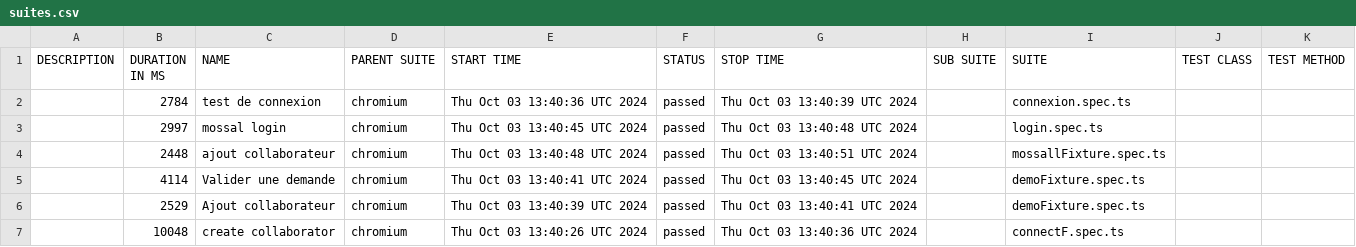
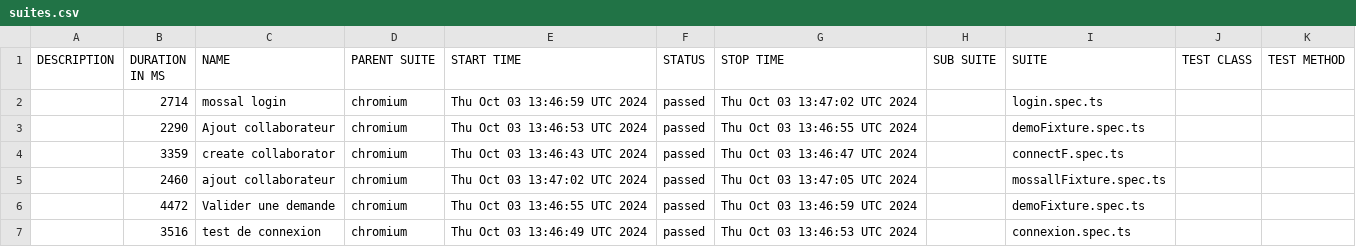
Before and after one commit to Mriama/Mossal, a CSV file: data/suites.csv, drawn as a sheet.

```diff
--- a/data/suites.csv
+++ b/data/suites.csv
@@ -1,7 +1,7 @@
 "DESCRIPTION","DURATION IN MS","NAME","PARENT SUITE","START TIME","STATUS","STOP TIME","SUB SUITE","SUITE","TEST CLASS","TEST METHOD"
-"","2784","test de connexion","chromium","Thu Oct 03 13:40:36 UTC 2024","passed","Thu Oct 03 13:40:39 UTC 2024","","connexion.spec.ts","",""
-"","2997","mossal login","chromium","Thu Oct 03 13:40:45 UTC 2024","passed","Thu Oct 03 13:40:48 UTC 2024","","login.spec.ts","",""
-"","2448","ajout collaborateur","chromium","Thu Oct 03 13:40:48 UTC 2024","passed","Thu Oct 03 13:40:51 UTC 2024","","mossallFixture.spec.ts","",""
-"","4114","Valider une demande","chromium","Thu Oct 03 13:40:41 UTC 2024","passed","Thu Oct 03 13:40:45 UTC 2024","","demoFixture.spec.ts","",""
-"","2529","Ajout collaborateur","chromium","Thu Oct 03 13:40:39 UTC 2024","passed","Thu Oct 03 13:40:41 UTC 2024","","demoFixture.spec.ts","",""
-"","10048","create collaborator","chromium","Thu Oct 03 13:40:26 UTC 2024","passed","Thu Oct 03 13:40:36 UTC 2024","","connectF.spec.ts","",""
+"","2714","mossal login","chromium","Thu Oct 03 13:46:59 UTC 2024","passed","Thu Oct 03 13:47:02 UTC 2024","","login.spec.ts","",""
+"","2290","Ajout collaborateur","chromium","Thu Oct 03 13:46:53 UTC 2024","passed","Thu Oct 03 13:46:55 UTC 2024","","demoFixture.spec.ts","",""
+"","3359","create collaborator","chromium","Thu Oct 03 13:46:43 UTC 2024","passed","Thu Oct 03 13:46:47 UTC 2024","","connectF.spec.ts","",""
+"","2460","ajout collaborateur","chromium","Thu Oct 03 13:47:02 UTC 2024","passed","Thu Oct 03 13:47:05 UTC 2024","","mossallFixture.spec.ts","",""
+"","4472","Valider une demande","chromium","Thu Oct 03 13:46:55 UTC 2024","passed","Thu Oct 03 13:46:59 UTC 2024","","demoFixture.spec.ts","",""
+"","3516","test de connexion","chromium","Thu Oct 03 13:46:49 UTC 2024","passed","Thu Oct 03 13:46:53 UTC 2024","","connexion.spec.ts","",""
```
Also changed, not shown: 26 other files.
